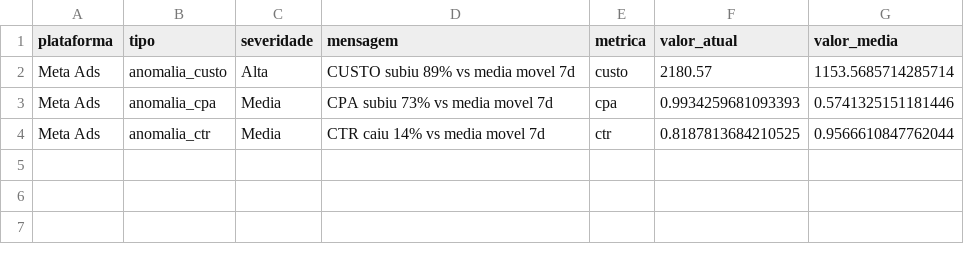
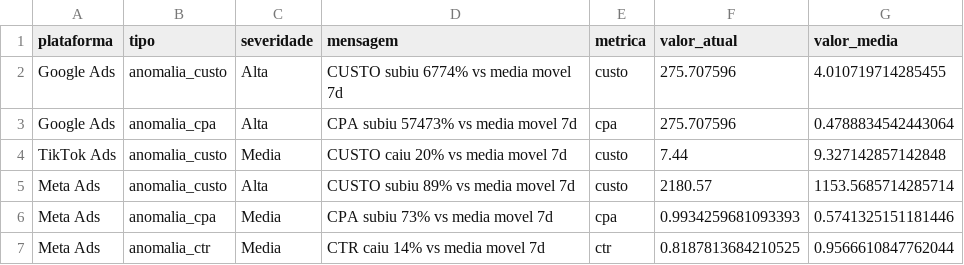
Before and after one commit to carlosgravi/dashboard-media-monitoring, a CSV file: Dados/Consolidado/alertas.csv, drawn as a sheet.

```diff
--- a/Dados/Consolidado/alertas.csv
+++ b/Dados/Consolidado/alertas.csv
@@ -1,2 +1,5 @@
 plataforma,tipo,severidade,mensagem,metrica,valor_atual,valor_media
+Google Ads,anomalia_custo,Alta,CUSTO subiu 6774% vs media movel 7d,custo,275.707596,4.010719714285455
+Google Ads,anomalia_cpa,Alta,CPA subiu 57473% vs media movel 7d,cpa,275.707596,0.4788834542443064
+TikTok Ads,anomalia_custo,Media,CUSTO caiu 20% vs media movel 7d,custo,7.44,9.327142857142848
 Meta Ads,anomalia_custo,Alta,CUSTO subiu 89% vs media movel 7d,custo,2180.57,1153.5685714285714
```
Also changed, not shown: Dados/GA4/dispositivos.csv, Dados/Google_Ads/alcance_frequencia.csv, 44 other files.
